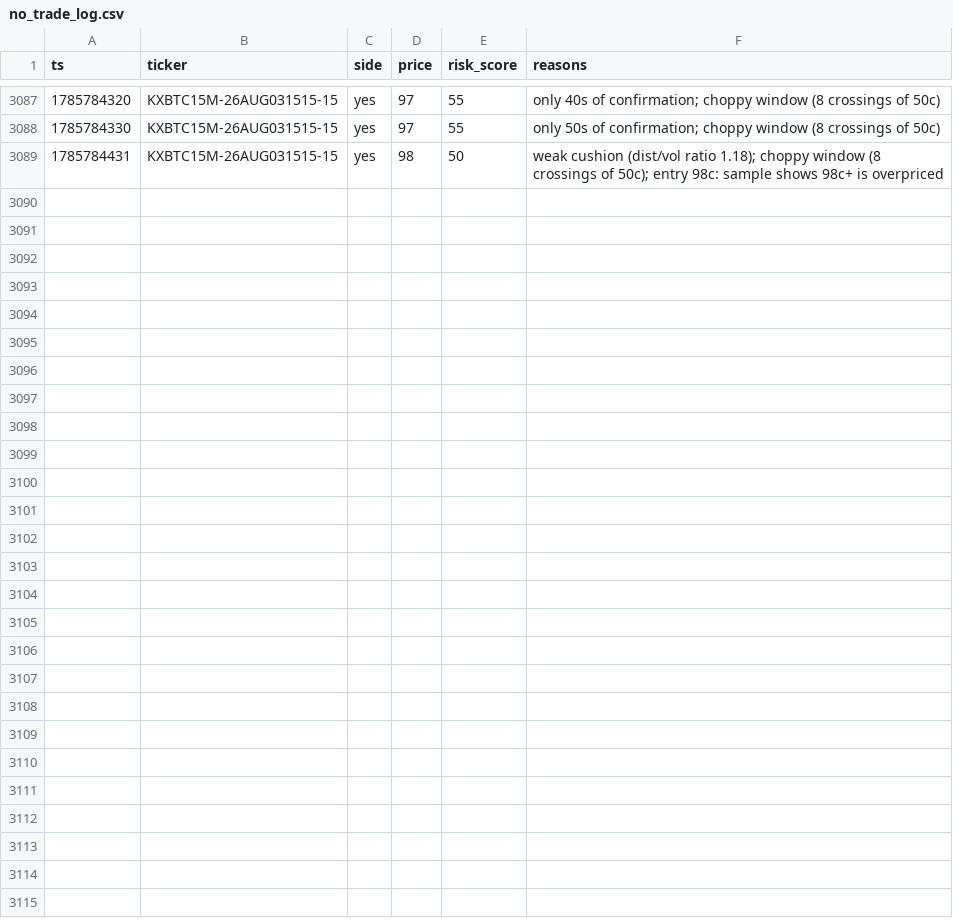
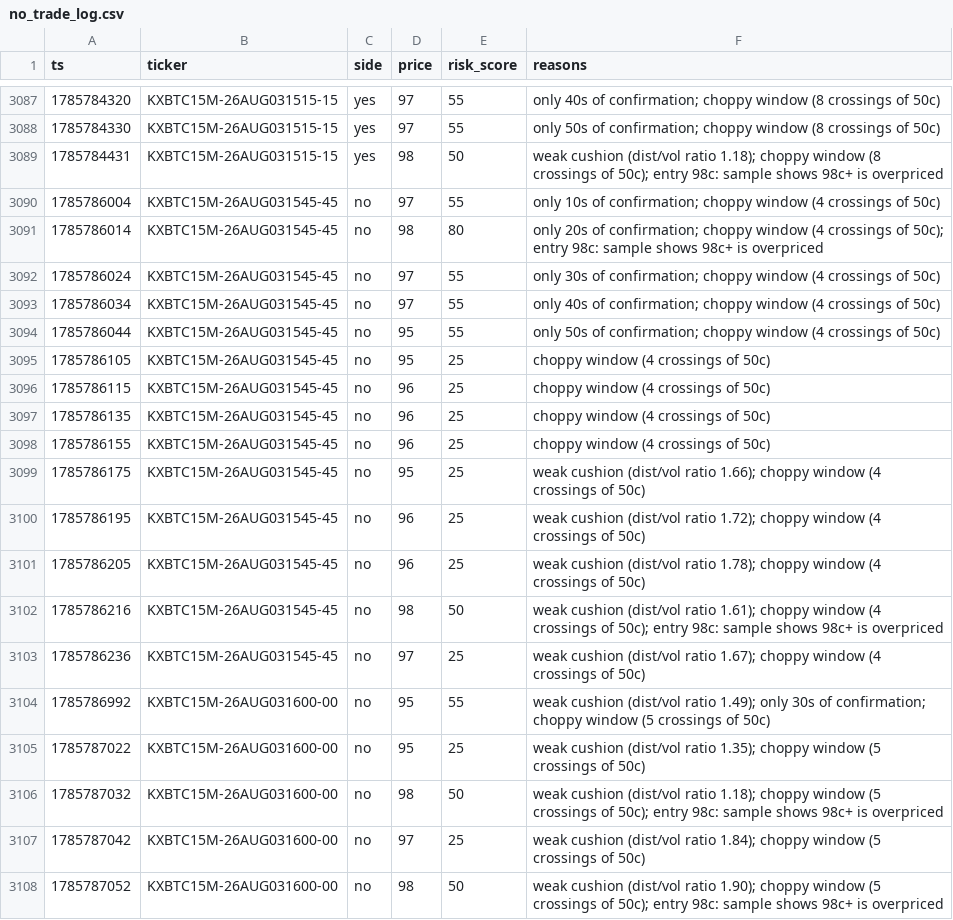
Before and after one commit to Ricachika/kalshi-logs, a CSV file: no_trade_log.csv, drawn as a sheet; only a part is shown, gaps mark what is left out; the diff covers the shown part only; the diff names each change by its address in the sheet, - before the commit and + after, or states it on an @@ line.

```diff
--- a/no_trade_log.csv
+++ b/no_trade_log.csv
+row 3090: 1785786004 | KXBTC15M-26AUG031545-45 | no | 97 | 55 | only 10s of confirmation; choppy window (4 crossings of 50c)
+row 3091: 1785786014 | KXBTC15M-26AUG031545-45 | no | 98 | 80 | only 20s of confirmation; choppy window (4 crossings of 50c); entry 98c: sample shows 98c+ is overpriced
+row 3092: 1785786024 | KXBTC15M-26AUG031545-45 | no | 97 | 55 | only 30s of confirmation; choppy window (4 crossings of 50c)
+row 3093: 1785786034 | KXBTC15M-26AUG031545-45 | no | 97 | 55 | only 40s of confirmation; choppy window (4 crossings of 50c)
+row 3094: 1785786044 | KXBTC15M-26AUG031545-45 | no | 95 | 55 | only 50s of confirmation; choppy window (4 crossings of 50c)
+row 3095: 1785786105 | KXBTC15M-26AUG031545-45 | no | 95 | 25 | choppy window (4 crossings of 50c)
+row 3096: 1785786115 | KXBTC15M-26AUG031545-45 | no | 96 | 25 | choppy window (4 crossings of 50c)
+row 3097: 1785786135 | KXBTC15M-26AUG031545-45 | no | 96 | 25 | choppy window (4 crossings of 50c)
+row 3098: 1785786155 | KXBTC15M-26AUG031545-45 | no | 96 | 25 | choppy window (4 crossings of 50c)
+row 3099: 1785786175 | KXBTC15M-26AUG031545-45 | no | 95 | 25 | weak cushion (dist/vol ratio 1.66); choppy window (4 crossings of 50c)
+row 3100: 1785786195 | KXBTC15M-26AUG031545-45 | no | 96 | 25 | weak cushion (dist/vol ratio 1.72); choppy window (4 crossings of 50c)
+row 3101: 1785786205 | KXBTC15M-26AUG031545-45 | no | 96 | 25 | weak cushion (dist/vol ratio 1.78); choppy window (4 crossings of 50c)
+row 3102: 1785786216 | KXBTC15M-26AUG031545-45 | no | 98 | 50 | weak cushion (dist/vol ratio 1.61); choppy window (4 crossings of 50c); entry 98c: sample shows 98c+ is overpriced
+row 3103: 1785786236 | KXBTC15M-26AUG031545-45 | no | 97 | 25 | weak cushion (dist/vol ratio 1.67); choppy window (4 crossings of 50c)
+row 3104: 1785786992 | KXBTC15M-26AUG031600-00 | no | 95 | 55 | weak cushion (dist/vol ratio 1.49); only 30s of confirmation; choppy window (5 crossings of 50c)
+row 3105: 1785787022 | KXBTC15M-26AUG031600-00 | no | 95 | 25 | weak cushion (dist/vol ratio 1.35); choppy window (5 crossings of 50c)
+row 3106: 1785787032 | KXBTC15M-26AUG031600-00 | no | 98 | 50 | weak cushion (dist/vol ratio 1.18); choppy window (5 crossings of 50c); entry 98c: sample shows 98c+ is overpriced
+row 3107: 1785787042 | KXBTC15M-26AUG031600-00 | no | 97 | 25 | weak cushion (dist/vol ratio 1.84); choppy window (5 crossings of 50c)
+row 3108: 1785787052 | KXBTC15M-26AUG031600-00 | no | 98 | 50 | weak cushion (dist/vol ratio 1.90); choppy window (5 crossings of 50c); entry 98c: sample shows 98c+ is overpriced
```
Also changed, not shown: 11 added rows elsewhere in this file, 1 other file.
